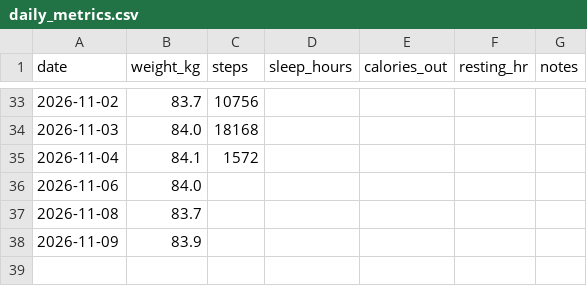
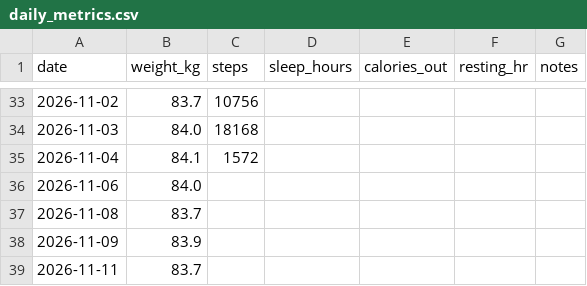
Before and after one commit to PavelJanosekk/RunningCoach, a CSV file: fitness-hub/daily_metrics.csv, drawn as a sheet; only a part is shown, gaps mark what is left out.

Commit message:
data: Fitness Hub export 2026-11-12
Changed: daily_metrics.csv, gym_sets.csv, gym_workouts.csv, nutrition_daily.csv, nutrition_items.csv, profile.md, targets_daily.csv, weeks.csv

```diff
--- a/fitness-hub/daily_metrics.csv
+++ b/fitness-hub/daily_metrics.csv
@@ -38 +38,2 @@ date,weight_kg,steps,sleep_hours,calories_out,resting_hr,notes
 2026-11-09,83.9,,,,,
+2026-11-11,83.7,,,,,
```
Also changed, not shown: fitness-hub/gym_sets.csv, fitness-hub/gym_workouts.csv, 5 other files.
